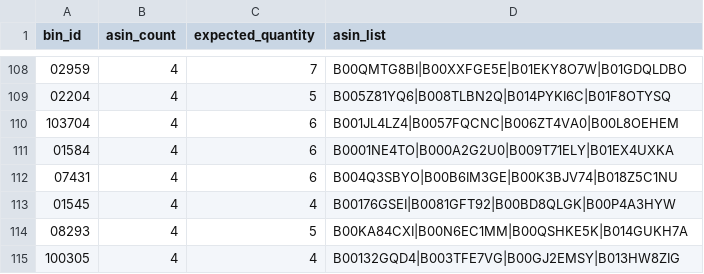
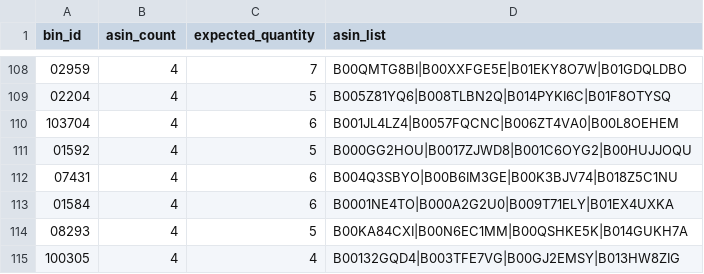
Before and after one commit to rishib09/AmazonBinSense, a CSV file: data/splits/label_studio_sample.csv, drawn as a sheet; only a part is shown, gaps mark what is left out.

```diff
--- a/data/splits/label_studio_sample.csv
+++ b/data/splits/label_studio_sample.csv
@@ -110,5 +110,5 @@ bin_id,asin_count,expected_quantity,asin_list
 103704,4,6,B001JL4LZ4|B0057FQCNC|B006ZT4VA0|B00L8OEHEM
+01592,4,5,B000GG2HOU|B0017ZJWD8|B001C6OYG2|B00HUJJOQU
+07431,4,6,B004Q3SBYO|B00B6IM3GE|B00K3BJV74|B018Z5C1NU
 01584,4,6,B0001NE4TO|B000A2G2U0|B009T71ELY|B01EX4UXKA
-07431,4,6,B004Q3SBYO|B00B6IM3GE|B00K3BJV74|B018Z5C1NU
-01545,4,4,B00176GSEI|B0081GFT92|B00BD8QLGK|B00P4A3HYW
 08293,4,5,B00KA84CXI|B00N6EC1MM|B00QSHKE5K|B014GUKH7A
```
Also changed, not shown: 3 other files.
